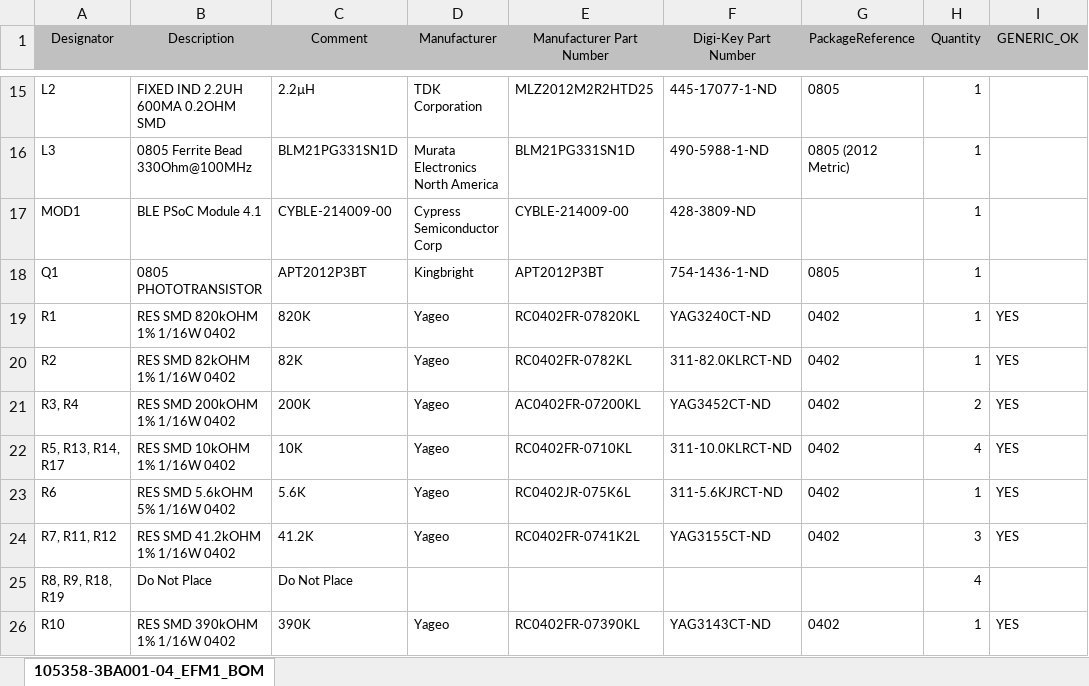
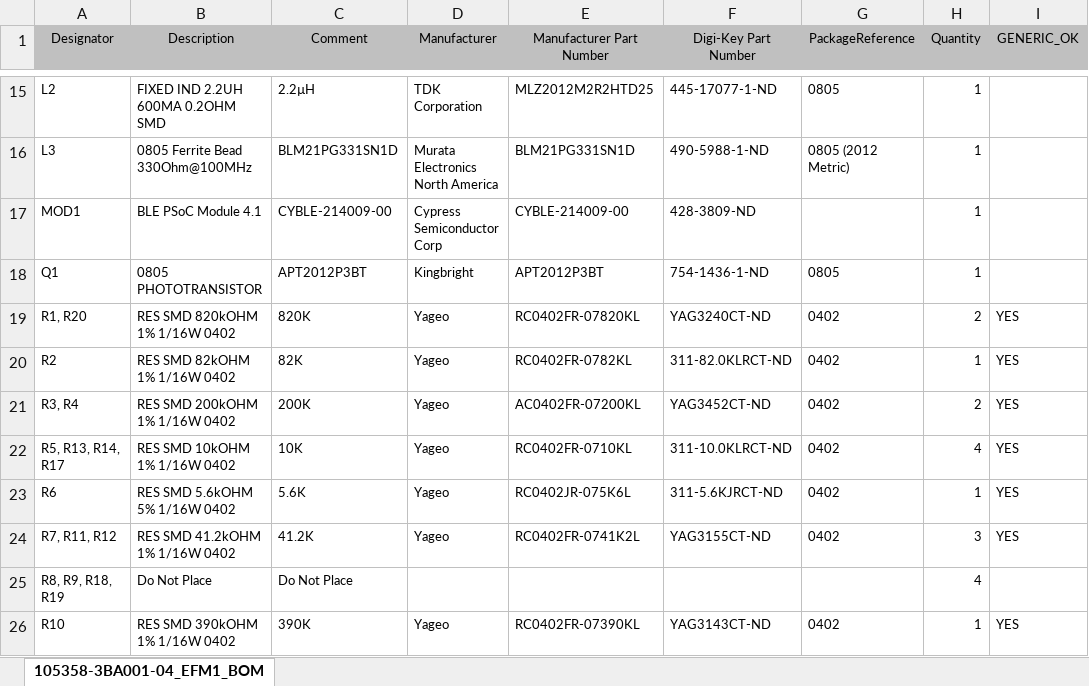
Before and after one commit to Engineer1234/ConnectMedical, an Excel workbook: Connect Medical Boards/EFM1/Project Outputs for 105358-3BA001-01_EFM1/105358-3BA001-04_EFM1_BOM.xlsx, sheet 105358-3BA001-04_EFM1_BOM, drawn as a sheet; only a part is shown, gaps mark what is left out; values as stored, in another font and other column widths than the file's, no borders; the diff names each change by its address in the sheet, - before the commit and + after, or states it on an @@ line.

```diff
--- a/Connect Medical Boards/EFM1/Project Outputs for 105358-3BA001-01_EFM1/105358-3BA001-04_EFM1_BOM.xlsx (sheet 105358-3BA001-04_EFM1_BOM)
+++ b/Connect Medical Boards/EFM1/Project Outputs for 105358-3BA001-01_EFM1/105358-3BA001-04_EFM1_BOM.xlsx (sheet 105358-3BA001-04_EFM1_BOM)
-A19 (Designator): R1
+A19 (Designator): R1, R20
-H19 (Quantity): 1
+H19 (Quantity): 2
```
Also changed, not shown: 4 other files.
